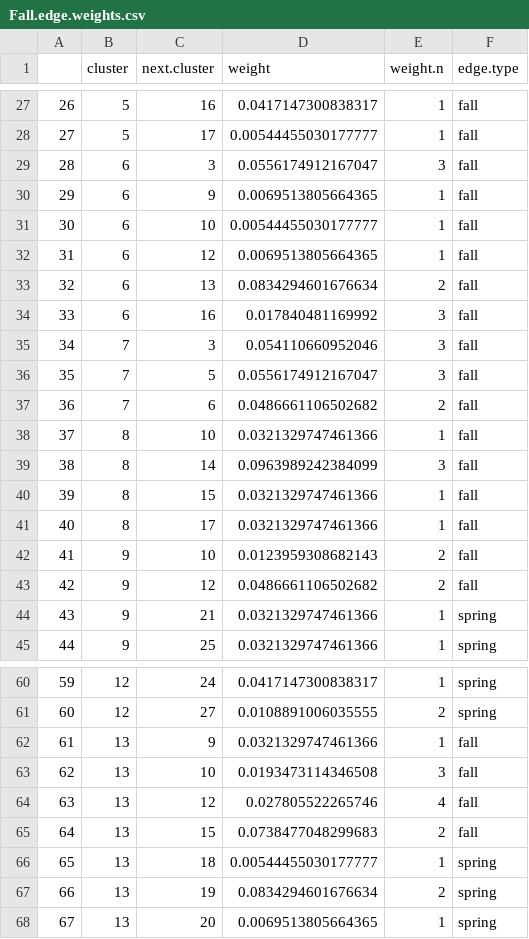
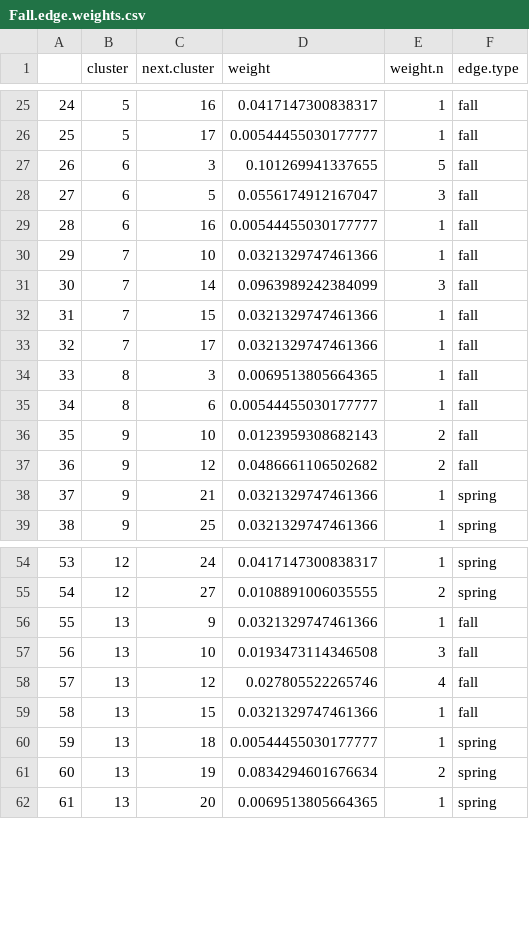
Before and after one commit to Pjefferyi/Blackpoll_Warbler_migration_network_Git, a CSV file: Network_construction/Fall.edge.weights.csv, drawn as a sheet; only a part is shown, gaps mark what is left out; removed rows and columns are numbered as before the commit, all else as after; the diff covers the shown part only; the diff names each change by its address in the sheet, - before the commit and + after, or states it on an @@ line.

```diff
--- a/Network_construction/Fall.edge.weights.csv
+++ b/Network_construction/Fall.edge.weights.csv
@@ column A renumbered from row 8 down @@
+row 27: 26 | 6 | 3 | 0.101269941337655 | 5 | fall
-C28 (next.cluster): 3
+C28 (next.cluster): 5
-row 30: 29 | 6 | 9 | 0.0069513805664365 | 1 | fall
-C29 (next.cluster): 10
+C29 (next.cluster): 16
-row 32: 31 | 6 | 12 | 0.0069513805664365 | 1 | fall
-row 33: 32 | 6 | 13 | 0.0834294601676634 | 2 | fall
-row 34: 33 | 6 | 16 | 0.017840481169992 | 3 | fall
-C30 (next.cluster): 3
+C30 (next.cluster): 10
-D30 (weight): 0.054110660952046
+D30 (weight): 0.0321329747461366
-E30 (weight.n): 3
+E30 (weight.n): 1
-C31 (next.cluster): 5
+C31 (next.cluster): 14
-D31 (weight): 0.0556174912167047
+D31 (weight): 0.0963989242384099
-C32 (next.cluster): 6
+C32 (next.cluster): 15
-D32 (weight): 0.0486661106502682
+D32 (weight): 0.0321329747461366
-E32 (weight.n): 2
+E32 (weight.n): 1
-B33 (cluster): 8
+B33 (cluster): 7
-C33 (next.cluster): 10
+C33 (next.cluster): 17
-row 39: 38 | 8 | 14 | 0.0963989242384099 | 3 | fall
-C34 (next.cluster): 15
+C34 (next.cluster): 3
-D34 (weight): 0.0321329747461366
+D34 (weight): 0.0069513805664365
-C35 (next.cluster): 17
+C35 (next.cluster): 6
-D35 (weight): 0.0321329747461366
+D35 (weight): 0.00544455030177777
-D59 (weight): 0.0738477048299683
+D59 (weight): 0.0321329747461366
-E59 (weight.n): 2
+E59 (weight.n): 1
```
Also changed, not shown: 1 added row, 5 removed rows and 36 edited cells elsewhere in this file, Network_construction/Fall.intra.cluster.movements.csv, Network_construction/Fall.stationary.data.csv, 25 other files.
